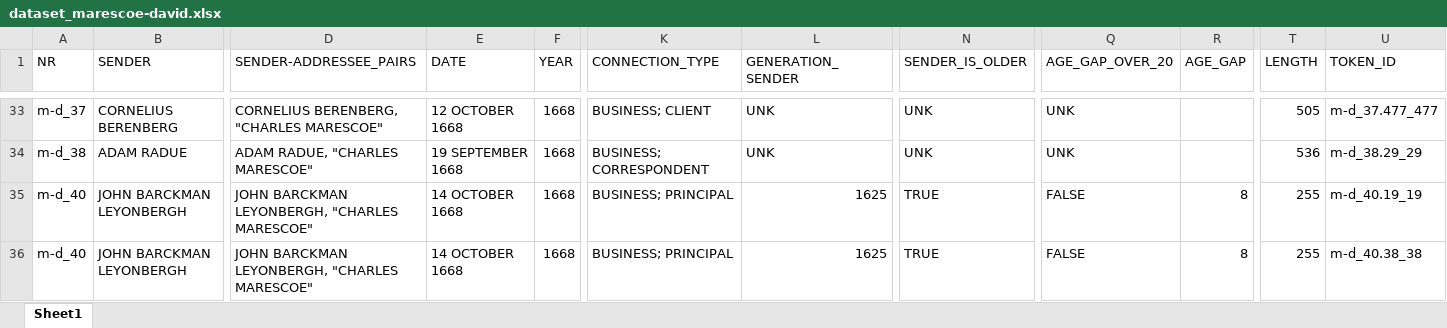
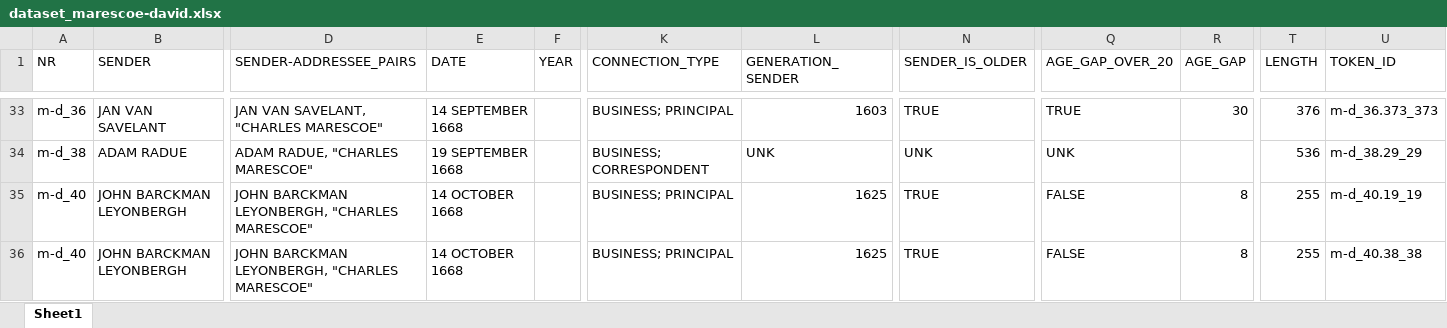
Before and after one commit to jeroenvansweeveldt/DTA_Thesis, an Excel workbook: datasets/dataset_marescoe-david.xlsx, sheet Sheet1, drawn as a sheet; only a part is shown, gaps mark what is left out; values as stored, in another font and other column widths than the file's, no cell formats; table styles not drawn; the diff covers the shown part only; the diff names each change by its address in the sheet, - before the commit and + after, or states it on an @@ line.

```diff
--- a/datasets/dataset_marescoe-david.xlsx (sheet Sheet1)
+++ b/datasets/dataset_marescoe-david.xlsx (sheet Sheet1)
-A33 (NR): m-d_37
+A33 (NR): m-d_36
-B33 (SENDER): CORNELIUS BERENBERG
+B33 (SENDER): JAN VAN SAVELANT
-D33 (SENDER-ADDRESSEE_PAIRS): CORNELIUS BERENBERG, "CHARLES MARESCOE"
+D33 (SENDER-ADDRESSEE_PAIRS): JAN VAN SAVELANT, "CHARLES MARESCOE"
-E33 (DATE): 12 OCTOBER 1668
+E33 (DATE): 14 SEPTEMBER 1668
-F33:F36 (YEAR): 1668
+F33:F36 (YEAR): (empty)
-K33 (CONNECTION_TYPE): BUSINESS; CLIENT
+K33 (CONNECTION_TYPE): BUSINESS; PRINCIPAL
-L33 (GENERATION_SENDER): UNK
+L33 (GENERATION_SENDER): 1603
-N33 (SENDER_IS_OLDER): UNK
+N33 (SENDER_IS_OLDER): TRUE
-Q33 (AGE_GAP_OVER_20): UNK
+Q33 (AGE_GAP_OVER_20): TRUE
-R33 (AGE_GAP): (empty)
+R33 (AGE_GAP): 30
-T33 (LENGTH): 505
+T33 (LENGTH): 376
-U33 (TOKEN_ID): m-d_37.477_477
+U33 (TOKEN_ID): m-d_36.373_373
```
Also changed, not shown: 1060 edited cells elsewhere in this sheet, cell formats, datasets/annotated_dataset_marescoe-david.xlsx, metadata/metadata_marescoe-david.xlsx, 30 other files.
